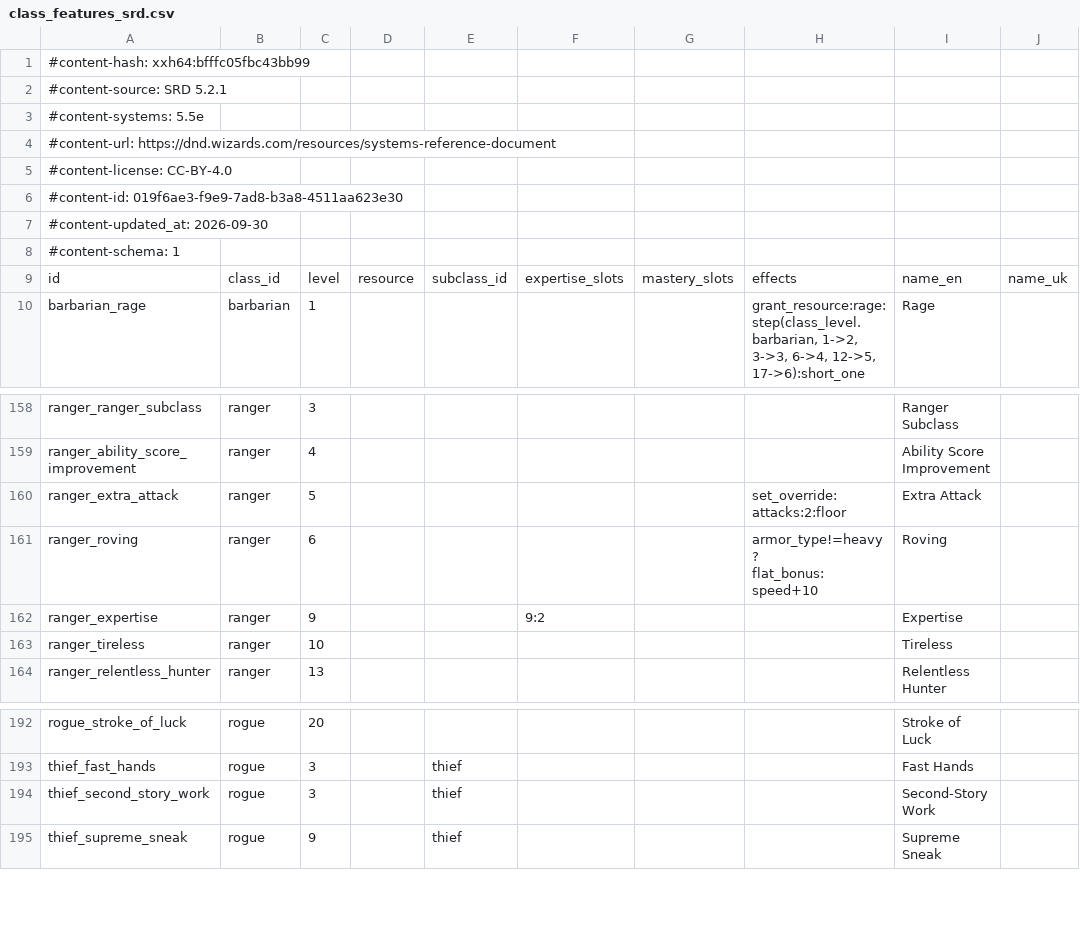
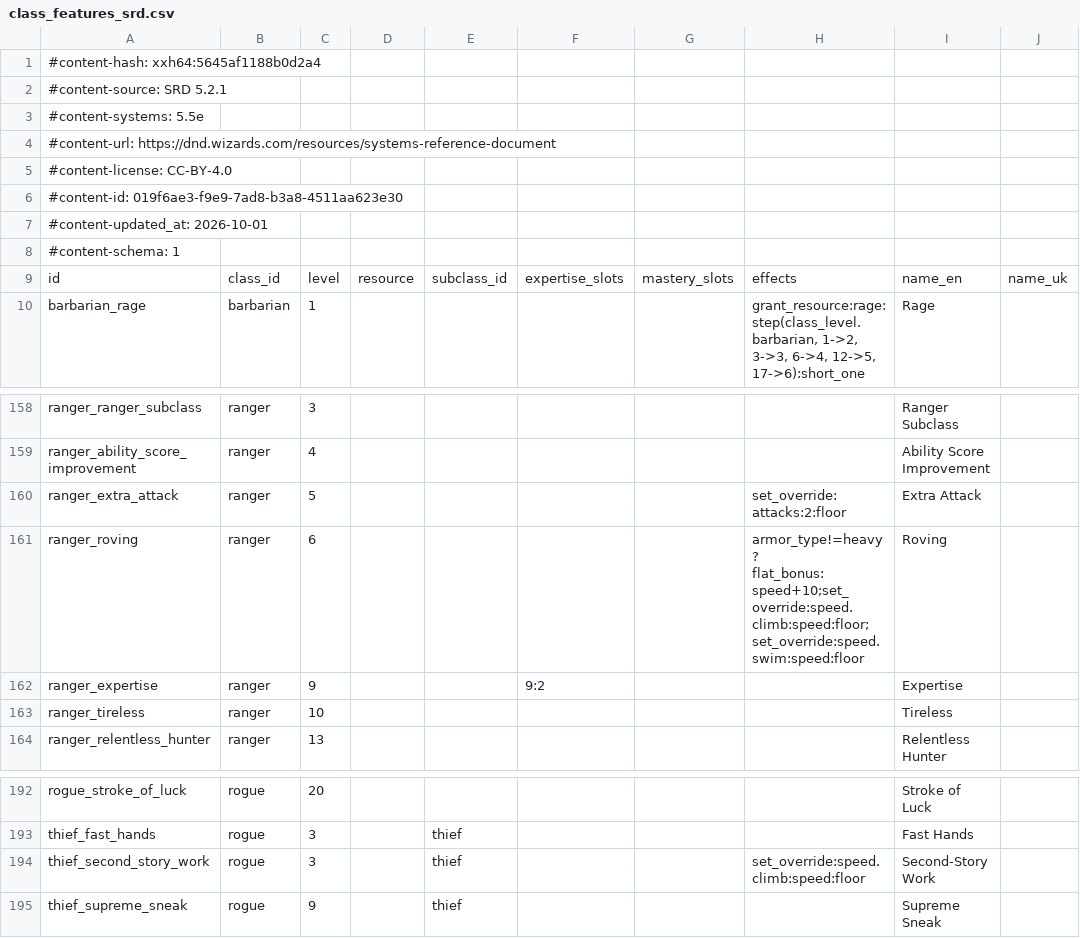
Before and after one commit to FernDragonborn/charnik-content-srd, a CSV file: srd-2024/class_features_srd.csv, drawn as a sheet; only a part is shown, gaps mark what is left out; the diff names each change by its address in the sheet, - before the commit and + after, or states it on an @@ line.

```diff
--- a/srd-2024/class_features_srd.csv
+++ b/srd-2024/class_features_srd.csv
-A1: #content-hash: xxh64:bfffc05fbc43bb99
+A1: #content-hash: xxh64:5645af1188b0d2a4
-A7: #content-updated_at: 2026-09-30
+A7: #content-updated_at: 2026-10-01
-H161: armor_type!=heavy ? flat_bonus:speed+10
+H161: armor_type!=heavy ? flat_bonus:speed+10;set_override:speed.climb:speed:floor;set_override:speed.swim:speed:floor
-H194: (empty)
+H194: set_override:speed.climb:speed:floor
```
Also changed, not shown: srd-2014/items_srd.csv, srd-2024/items_srd.csv.
